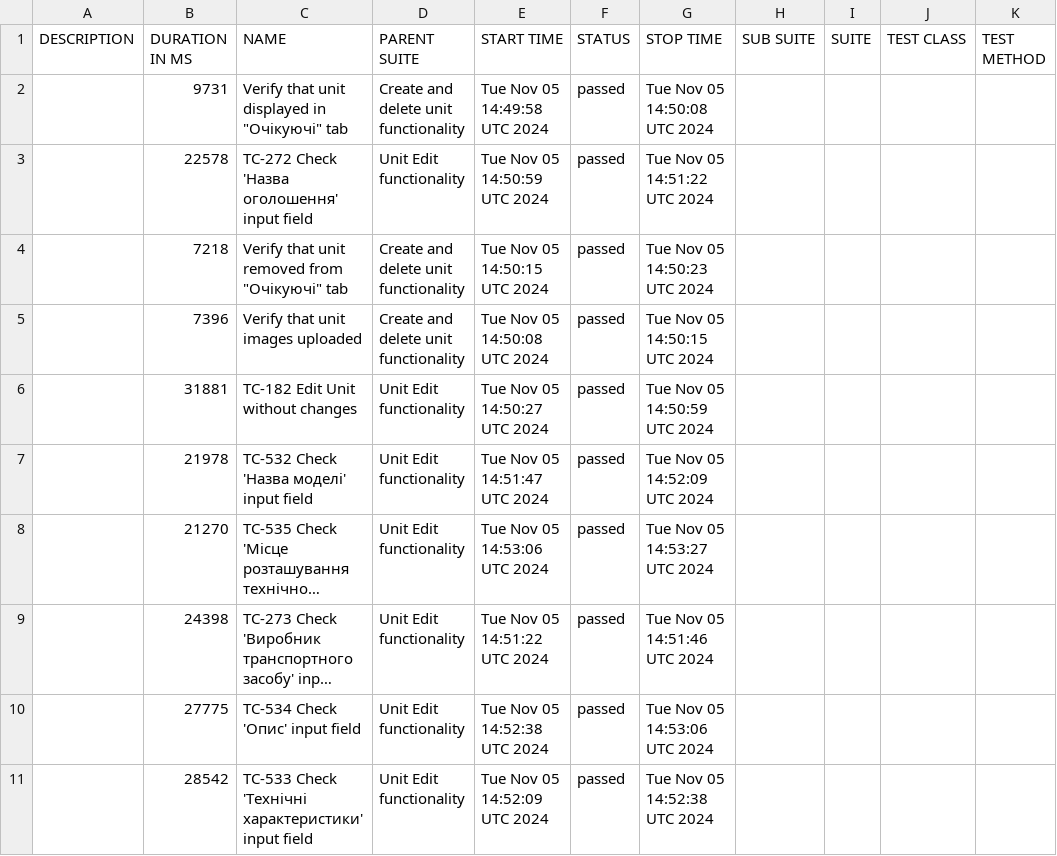
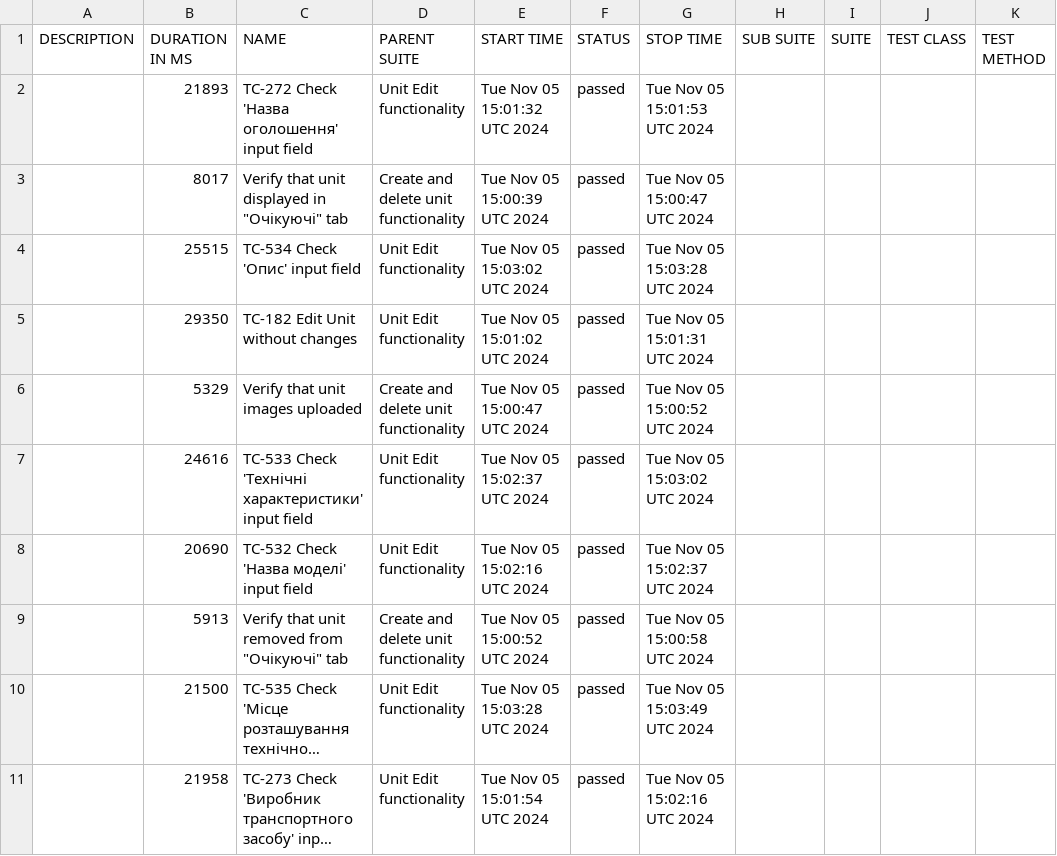
Before and after one commit to haite4/rentzila-cypress, a CSV file: data/suites.csv, drawn as a sheet; long unchanged cells end in …; removed rows and columns are numbered as before the commit, all else as after; the diff names each change by its address in the sheet, - before the commit and + after, or states it on an @@ line.

```diff
--- a/data/suites.csv
+++ b/data/suites.csv
-row 2:  | 9731 | Verify that unit displayed in "Очікуючі" tab | Create and delete unit functionality | Tue Nov 05 14:49:58 UTC 2024 | passed | Tue Nov 05 14:50:08 UTC 2024
-B2 (DURATION IN MS): 22578
+B2 (DURATION IN MS): 21893
-E2 (START TIME): Tue Nov 05 14:50:59 UTC 2024
+E2 (START TIME): Tue Nov 05 15:01:32 UTC 2024
-G2 (STOP TIME): Tue Nov 05 14:51:22 UTC 2024
+G2 (STOP TIME): Tue Nov 05 15:01:53 UTC 2024
-B3 (DURATION IN MS): 7218
+B3 (DURATION IN MS): 8017
-C3 (NAME): Verify that unit removed from "Очікуючі" tab
+C3 (NAME): Verify that unit displayed in "Очікуючі" tab
-E3 (START TIME): Tue Nov 05 14:50:15 UTC 2024
+E3 (START TIME): Tue Nov 05 15:00:39 UTC 2024
-G3 (STOP TIME): Tue Nov 05 14:50:23 UTC 2024
+G3 (STOP TIME): Tue Nov 05 15:00:47 UTC 2024
+row 4:  | 25515 | TC-534 Check 'Опис' input field | Unit Edit functionality | Tue Nov 05 15:03:02 UTC 2024 | passed | Tue Nov 05 15:03:28 UTC 2024
+row 5:  | 29350 | TC-182 Edit Unit without changes | Unit Edit functionality | Tue Nov 05 15:01:02 UTC 2024 | passed | Tue Nov 05 15:01:31 UTC 2024
-B6 (DURATION IN MS): 7396
+B6 (DURATION IN MS): 5329
-E6 (START TIME): Tue Nov 05 14:50:08 UTC 2024
+E6 (START TIME): Tue Nov 05 15:00:47 UTC 2024
-G6 (STOP TIME): Tue Nov 05 14:50:15 UTC 2024
+G6 (STOP TIME): Tue Nov 05 15:00:52 UTC 2024
-B7 (DURATION IN MS): 31881
+B7 (DURATION IN MS): 24616
-C7 (NAME): TC-182 Edit Unit without changes
+C7 (NAME): TC-533 Check 'Технічні характеристики' input field
-E7 (START TIME): Tue Nov 05 14:50:27 UTC 2024
+E7 (START TIME): Tue Nov 05 15:02:37 UTC 2024
-G7 (STOP TIME): Tue Nov 05 14:50:59 UTC 2024
+G7 (STOP TIME): Tue Nov 05 15:03:02 UTC 2024
-B8 (DURATION IN MS): 21978
+B8 (DURATION IN MS): 20690
-E8 (START TIME): Tue Nov 05 14:51:47 UTC 2024
+E8 (START TIME): Tue Nov 05 15:02:16 UTC 2024
-G8 (STOP TIME): Tue Nov 05 14:52:09 UTC 2024
+G8 (STOP TIME): Tue Nov 05 15:02:37 UTC 2024
+row 9:  | 5913 | Verify that unit removed from "Очікуючі" tab | Create and delete unit functionality | Tue Nov 05 15:00:52 UTC 2024 | passed | Tue Nov 05 15:00:58 UTC 2024
-B10 (DURATION IN MS): 21270
+B10 (DURATION IN MS): 21500
-E10 (START TIME): Tue Nov 05 14:53:06 UTC 2024
+E10 (START TIME): Tue Nov 05 15:03:28 UTC 2024
-G10 (STOP TIME): Tue Nov 05 14:53:27 UTC 2024
+G10 (STOP TIME): Tue Nov 05 15:03:49 UTC 2024
-B11 (DURATION IN MS): 24398
+B11 (DURATION IN MS): 21958
-E11 (START TIME): Tue Nov 05 14:51:22 UTC 2024
+E11 (START TIME): Tue Nov 05 15:01:54 UTC 2024
-G11 (STOP TIME): Tue Nov 05 14:51:46 UTC 2024
+G11 (STOP TIME): Tue Nov 05 15:02:16 UTC 2024
-row 10:  | 27775 | TC-534 Check 'Опис' input field | Unit Edit functionality | Tue Nov 05 14:52:38 UTC 2024 | passed | Tue Nov 05 14:53:06 UTC 2024
-row 11:  | 28542 | TC-533 Check 'Технічні характеристики' input field | Unit Edit functionality | Tue Nov 05 14:52:09 UTC 2024 | passed | Tue Nov 05 14:52:38 UTC 2024
```
Also changed, not shown: 34 other files.
